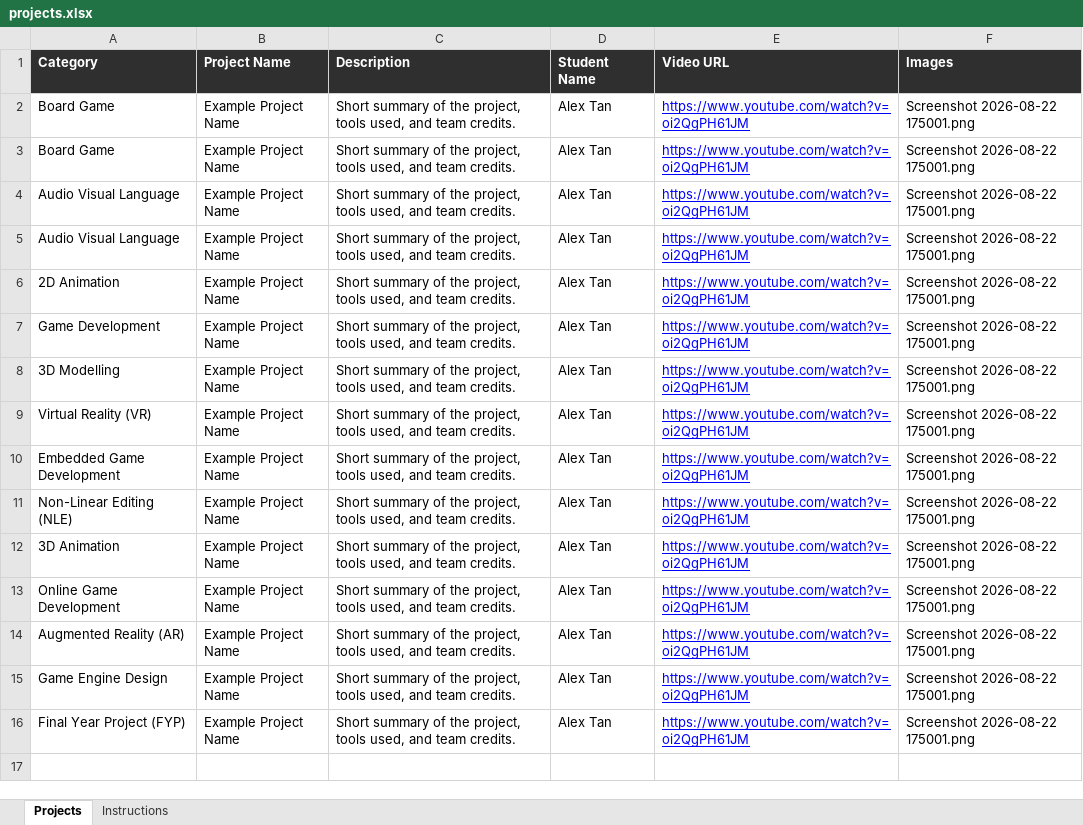
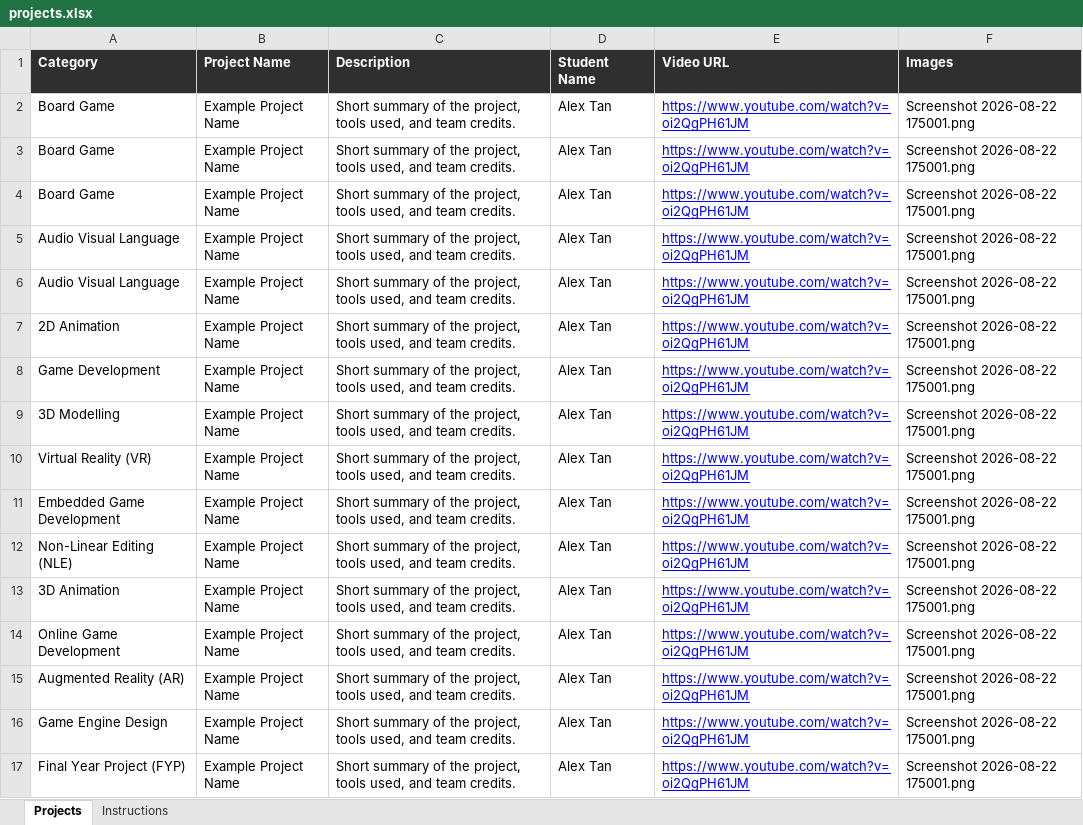
Before and after one commit to korlepmh/dmt-showcase, an Excel workbook: projects.xlsx, sheet Projects, drawn as a sheet; values as stored, in another font and other column widths than the file's, no borders; the diff names each change by its address in the sheet, - before the commit and + after, or states it on an @@ line.

Commit message:
Add files via upload

```diff
--- a/projects.xlsx (sheet Projects)
+++ b/projects.xlsx (sheet Projects)
+row 4: Board Game | Example Project Name | Short summary of the project, tools used, and team credits. | Alex Tan | https://www.youtube.com/watch?v=oi2QgPH61JM | Screenshot 2026-08-22 175001.png
```
